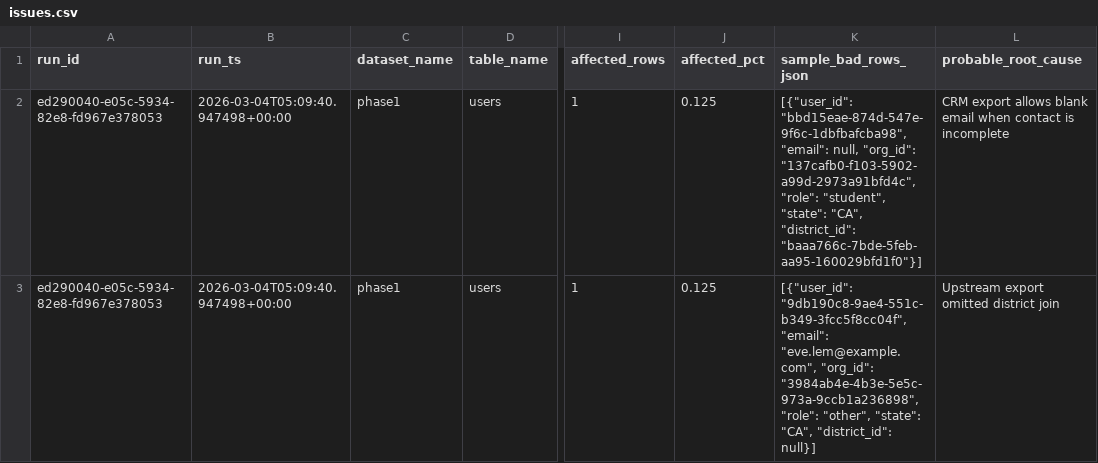
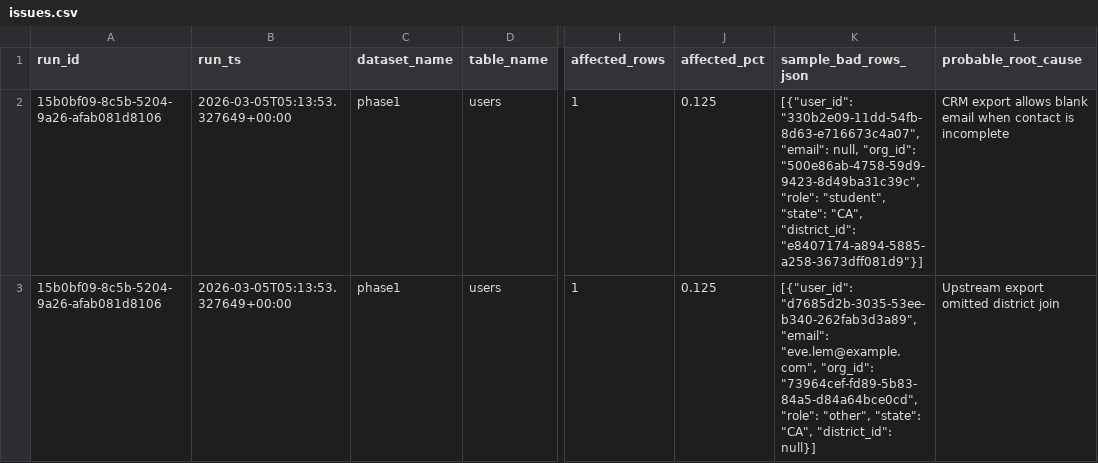
Before and after one commit to josuejero/DQSentry, a CSV file: issues.csv, drawn as a sheet; only a part is shown, gaps mark what is left out; the diff covers the shown part only; the diff names each change by its address in the sheet, - before the commit and + after, or states it on an @@ line.

```diff
--- a/issues.csv
+++ b/issues.csv
-A2:A3 (run_id): ed290040-e05c-5934-82e8-fd967e378053
+A2:A3 (run_id): 15b0bf09-8c5b-5204-9a26-afab081d8106
-B2:B3 (run_ts): 2026-03-04T05:09:40.947498+00:00
+B2:B3 (run_ts): 2026-03-05T05:13:53.327649+00:00
-K2 (sample_bad_rows_json): [{"user_id": "bbd15eae-874d-547e-9f6c-1dbfbafcba98", "email": null, "org_id": "137cafb0-f103-5902-a99d-2973a91bfd4c", "role": "student", "state": "CA", "district_id": "baaa766c-7bde-5feb-aa95-160029bfd1f0"}]
+K2 (sample_bad_rows_json): [{"user_id": "330b2e09-11dd-54fb-8d63-e716673c4a07", "email": null, "org_id": "500e86ab-4758-59d9-9423-8d49ba31c39c", "role": "student", "state": "CA", "district_id": "e8407174-a894-5885-a258-3673dff081d9"}]
-K3 (sample_bad_rows_json): [{"user_id": "9db190c8-9ae4-551c-b349-3fcc5f8cc04f", "email": "eve.lem@example.com", "org_id": "3984ab4e-4b3e-5e5c-973a-9ccb1a236898", "role": "other",…
+K3 (sample_bad_rows_json): [{"user_id": "d7685d2b-3035-53ee-b340-262fab3d3a89", "email": "eve.lem@example.com", "org_id": "73964cef-fd89-5b83-84a5-d84a64bce0cd", "role": "other",…
```
Also changed, not shown: 9 edited cells elsewhere in this file, 2 other files.
